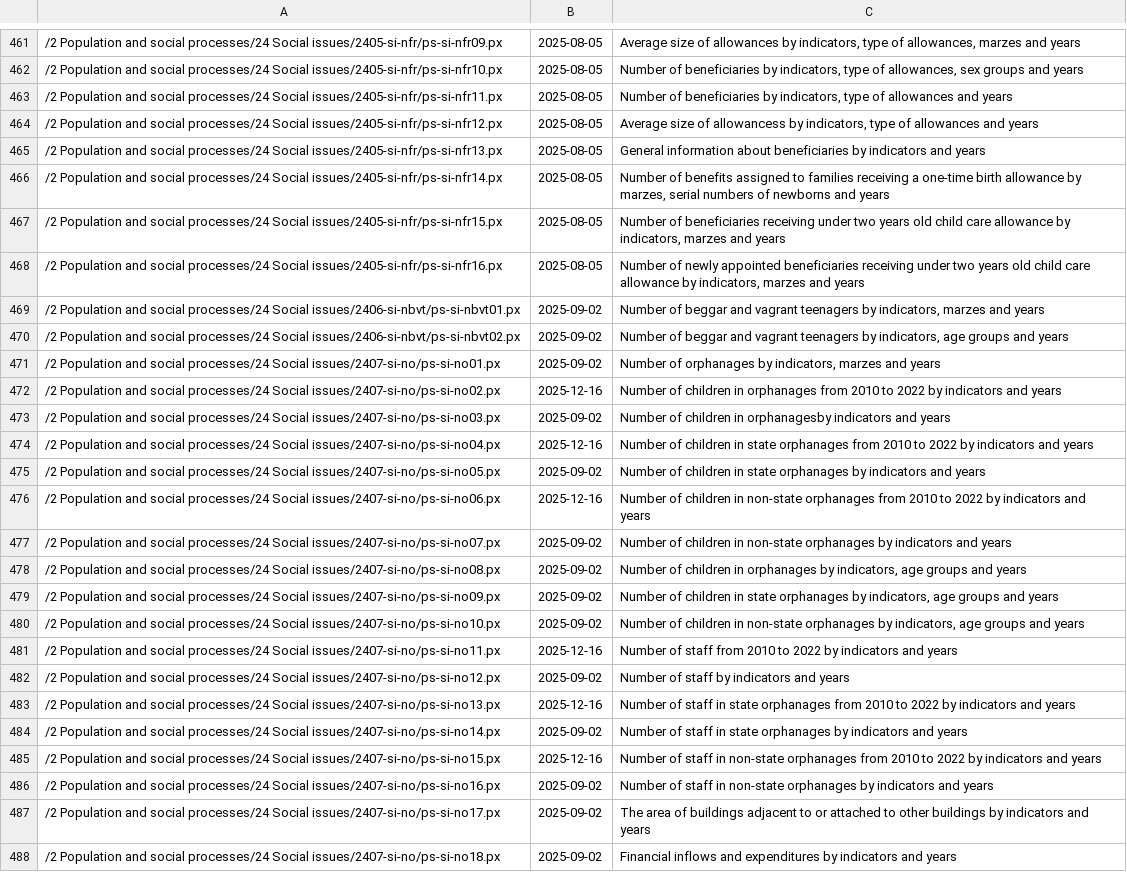
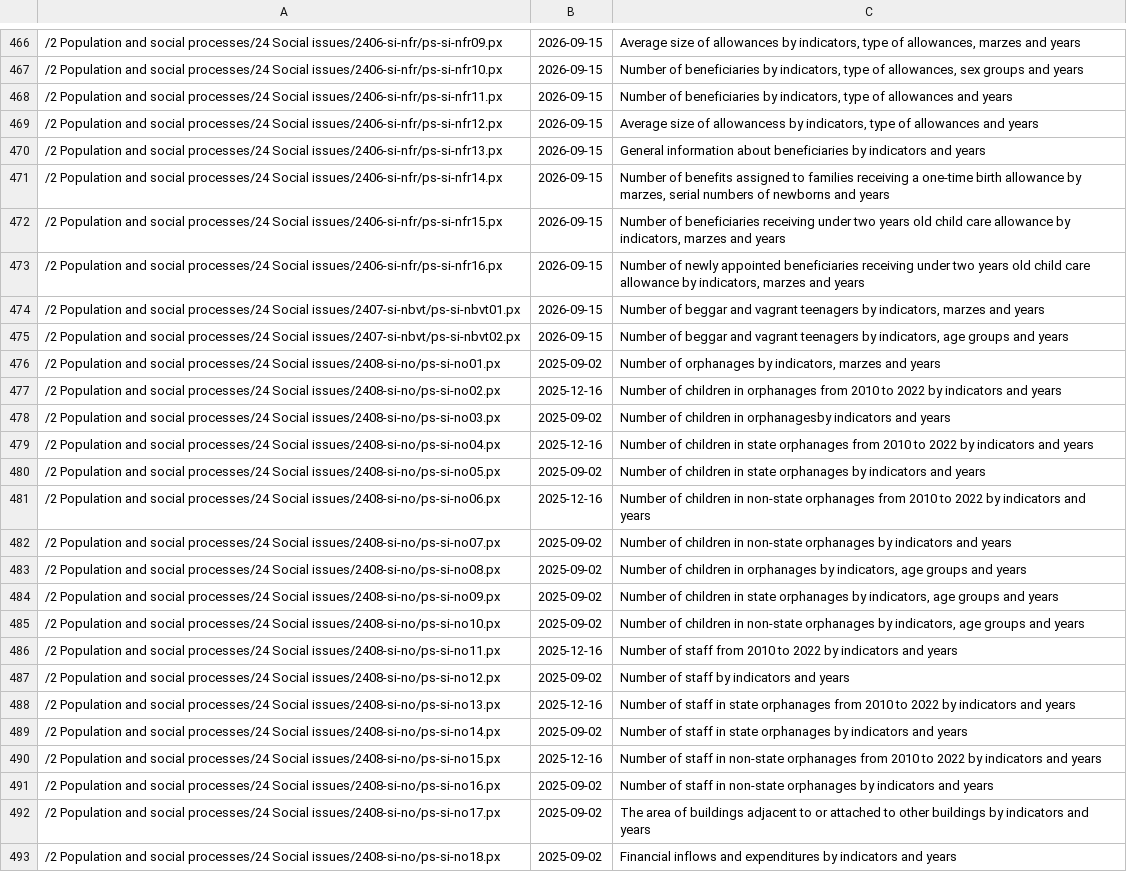
Before and after one commit to mheryerznkanyan/armstat-mcp, a TSV file: src/catalog.tsv, drawn as a sheet; only a part is shown, gaps mark what is left out; addresses are those after the commit; the diff covers the shown part only; the diff names each change by its address in the sheet, - before the commit and + after, or states it on an @@ line.

```diff
--- a/src/catalog.tsv
+++ b/src/catalog.tsv
-A466: …processes/24 Social issues/2405-si-nfr/ps-si-nfr09.px
+A466: …processes/24 Social issues/2406-si-nfr/ps-si-nfr09.px
-B466:B473: 2025-08-05
+B466:B473: 2026-09-15
-A467: …processes/24 Social issues/2405-si-nfr/ps-si-nfr10.px
+A467: …processes/24 Social issues/2406-si-nfr/ps-si-nfr10.px
-A468: …processes/24 Social issues/2405-si-nfr/ps-si-nfr11.px
+A468: …processes/24 Social issues/2406-si-nfr/ps-si-nfr11.px
-A469: …processes/24 Social issues/2405-si-nfr/ps-si-nfr12.px
+A469: …processes/24 Social issues/2406-si-nfr/ps-si-nfr12.px
-A470: …processes/24 Social issues/2405-si-nfr/ps-si-nfr13.px
+A470: …processes/24 Social issues/2406-si-nfr/ps-si-nfr13.px
-A471: …processes/24 Social issues/2405-si-nfr/ps-si-nfr14.px
+A471: …processes/24 Social issues/2406-si-nfr/ps-si-nfr14.px
-A472: …processes/24 Social issues/2405-si-nfr/ps-si-nfr15.px
+A472: …processes/24 Social issues/2406-si-nfr/ps-si-nfr15.px
-A473: …processes/24 Social issues/2405-si-nfr/ps-si-nfr16.px
+A473: …processes/24 Social issues/2406-si-nfr/ps-si-nfr16.px
-A474: …processes/24 Social issues/2406-si-nbvt/ps-si-nbvt01.px
+A474: …processes/24 Social issues/2407-si-nbvt/ps-si-nbvt01.px
-B474:B475: 2025-09-02
+B474:B475: 2026-09-15
-A475: …processes/24 Social issues/2406-si-nbvt/ps-si-nbvt02.px
+A475: …processes/24 Social issues/2407-si-nbvt/ps-si-nbvt02.px
-A476: …processes/24 Social issues/2407-si-no/ps-si-no01.px
+A476: …processes/24 Social issues/2408-si-no/ps-si-no01.px
-A477: …processes/24 Social issues/2407-si-no/ps-si-no02.px
+A477: …processes/24 Social issues/2408-si-no/ps-si-no02.px
-A478: …processes/24 Social issues/2407-si-no/ps-si-no03.px
+A478: …processes/24 Social issues/2408-si-no/ps-si-no03.px
-A479: …processes/24 Social issues/2407-si-no/ps-si-no04.px
+A479: …processes/24 Social issues/2408-si-no/ps-si-no04.px
-A480: …processes/24 Social issues/2407-si-no/ps-si-no05.px
+A480: …processes/24 Social issues/2408-si-no/ps-si-no05.px
-A481: …processes/24 Social issues/2407-si-no/ps-si-no06.px
+A481: …processes/24 Social issues/2408-si-no/ps-si-no06.px
-A482: …processes/24 Social issues/2407-si-no/ps-si-no07.px
+A482: …processes/24 Social issues/2408-si-no/ps-si-no07.px
-A483: …processes/24 Social issues/2407-si-no/ps-si-no08.px
+A483: …processes/24 Social issues/2408-si-no/ps-si-no08.px
-A484: …processes/24 Social issues/2407-si-no/ps-si-no09.px
+A484: …processes/24 Social issues/2408-si-no/ps-si-no09.px
-A485: …processes/24 Social issues/2407-si-no/ps-si-no10.px
+A485: …processes/24 Social issues/2408-si-no/ps-si-no10.px
-A486: …processes/24 Social issues/2407-si-no/ps-si-no11.px
+A486: …processes/24 Social issues/2408-si-no/ps-si-no11.px
-A487: …processes/24 Social issues/2407-si-no/ps-si-no12.px
+A487: …processes/24 Social issues/2408-si-no/ps-si-no12.px
-A488: …processes/24 Social issues/2407-si-no/ps-si-no13.px
+A488: …processes/24 Social issues/2408-si-no/ps-si-no13.px
-A489: …processes/24 Social issues/2407-si-no/ps-si-no14.px
+A489: …processes/24 Social issues/2408-si-no/ps-si-no14.px
-A490: …processes/24 Social issues/2407-si-no/ps-si-no15.px
+A490: …processes/24 Social issues/2408-si-no/ps-si-no15.px
-A491: …processes/24 Social issues/2407-si-no/ps-si-no16.px
+A491: …processes/24 Social issues/2408-si-no/ps-si-no16.px
-A492: …processes/24 Social issues/2407-si-no/ps-si-no17.px
+A492: …processes/24 Social issues/2408-si-no/ps-si-no17.px
-A493: …processes/24 Social issues/2407-si-no/ps-si-no18.px
+A493: …processes/24 Social issues/2408-si-no/ps-si-no18.px
```
Also changed, not shown: 5 added rows and 132 edited cells elsewhere in this file.
